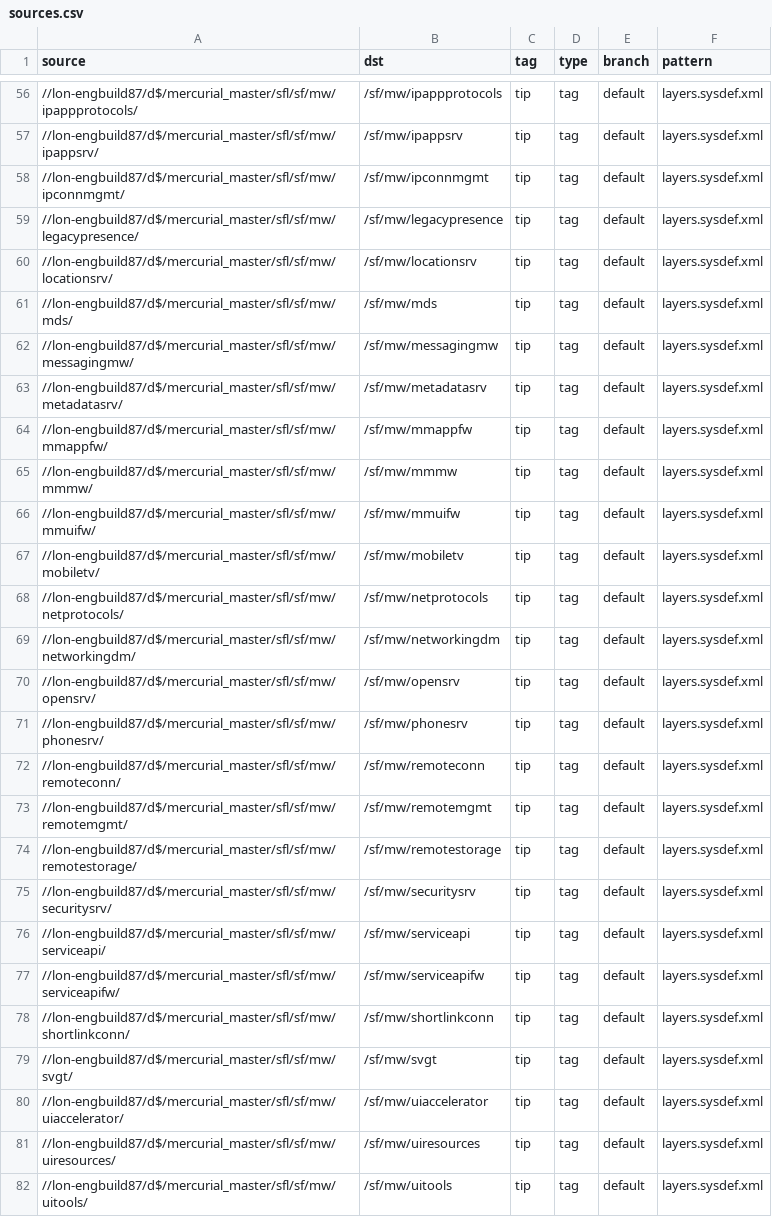
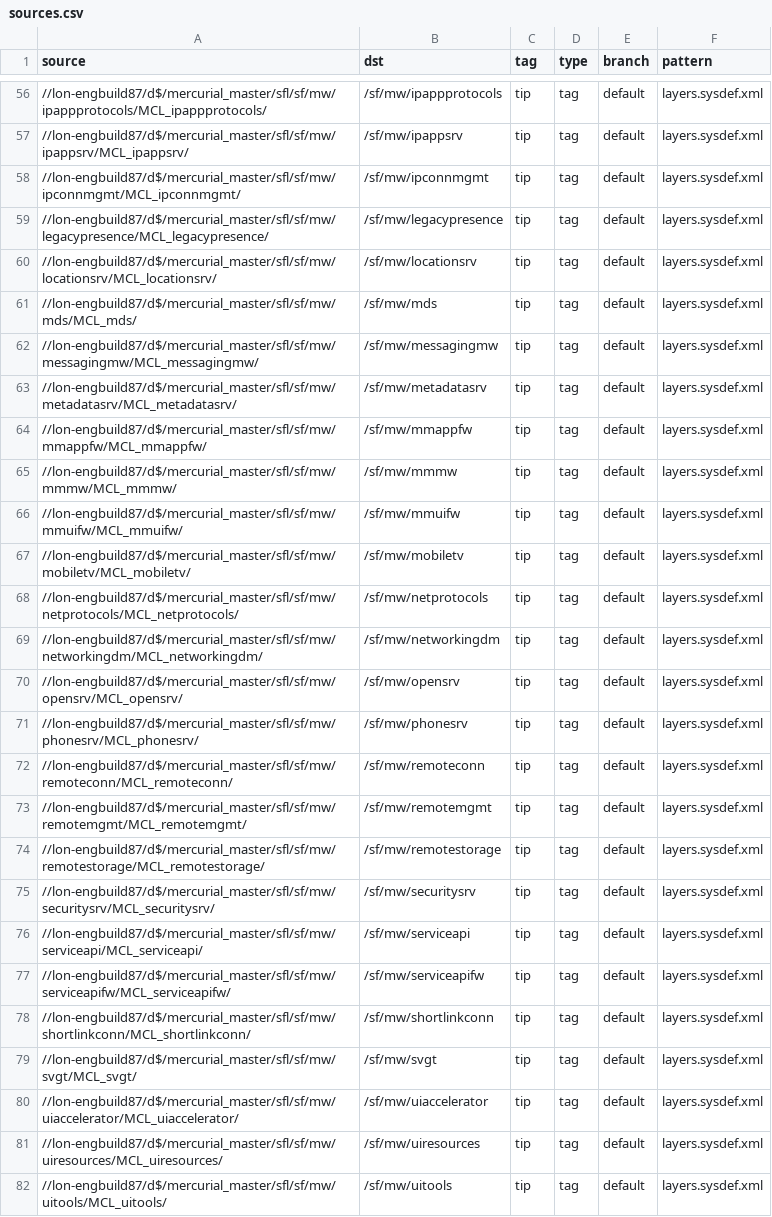
Before and after one commit to SymbianSource/oss.FCL.sftools.fbf.projects.platforms, a CSV file: platform_hg/sources.csv, drawn as a sheet; only a part is shown, gaps mark what is left out; the diff covers the shown part only; the diff names each change by its address in the sheet, - before the commit and + after, or states it on an @@ line.

Commit message:
1. Update properties to make raptor filter, delta lists and zips configurable. 2. Update source.csv hg locations.

```diff
--- a/platform_hg/sources.csv
+++ b/platform_hg/sources.csv
-A56 (source): //lon-engbuild87/d$/mercurial_master/sfl/sf/mw/ipappprotocols/
+A56 (source): //lon-engbuild87/d$/mercurial_master/sfl/sf/mw/ipappprotocols/MCL_ipappprotocols/
-A57 (source): //lon-engbuild87/d$/mercurial_master/sfl/sf/mw/ipappsrv/
+A57 (source): //lon-engbuild87/d$/mercurial_master/sfl/sf/mw/ipappsrv/MCL_ipappsrv/
-A58 (source): //lon-engbuild87/d$/mercurial_master/sfl/sf/mw/ipconnmgmt/
+A58 (source): //lon-engbuild87/d$/mercurial_master/sfl/sf/mw/ipconnmgmt/MCL_ipconnmgmt/
-A59 (source): //lon-engbuild87/d$/mercurial_master/sfl/sf/mw/legacypresence/
+A59 (source): //lon-engbuild87/d$/mercurial_master/sfl/sf/mw/legacypresence/MCL_legacypresence/
-A60 (source): //lon-engbuild87/d$/mercurial_master/sfl/sf/mw/locationsrv/
+A60 (source): //lon-engbuild87/d$/mercurial_master/sfl/sf/mw/locationsrv/MCL_locationsrv/
-A61 (source): //lon-engbuild87/d$/mercurial_master/sfl/sf/mw/mds/
+A61 (source): //lon-engbuild87/d$/mercurial_master/sfl/sf/mw/mds/MCL_mds/
-A62 (source): //lon-engbuild87/d$/mercurial_master/sfl/sf/mw/messagingmw/
+A62 (source): //lon-engbuild87/d$/mercurial_master/sfl/sf/mw/messagingmw/MCL_messagingmw/
-A63 (source): //lon-engbuild87/d$/mercurial_master/sfl/sf/mw/metadatasrv/
+A63 (source): //lon-engbuild87/d$/mercurial_master/sfl/sf/mw/metadatasrv/MCL_metadatasrv/
-A64 (source): //lon-engbuild87/d$/mercurial_master/sfl/sf/mw/mmappfw/
+A64 (source): //lon-engbuild87/d$/mercurial_master/sfl/sf/mw/mmappfw/MCL_mmappfw/
-A65 (source): //lon-engbuild87/d$/mercurial_master/sfl/sf/mw/mmmw/
+A65 (source): //lon-engbuild87/d$/mercurial_master/sfl/sf/mw/mmmw/MCL_mmmw/
-A66 (source): //lon-engbuild87/d$/mercurial_master/sfl/sf/mw/mmuifw/
+A66 (source): //lon-engbuild87/d$/mercurial_master/sfl/sf/mw/mmuifw/MCL_mmuifw/
-A67 (source): //lon-engbuild87/d$/mercurial_master/sfl/sf/mw/mobiletv/
+A67 (source): //lon-engbuild87/d$/mercurial_master/sfl/sf/mw/mobiletv/MCL_mobiletv/
-A68 (source): //lon-engbuild87/d$/mercurial_master/sfl/sf/mw/netprotocols/
+A68 (source): //lon-engbuild87/d$/mercurial_master/sfl/sf/mw/netprotocols/MCL_netprotocols/
-A69 (source): //lon-engbuild87/d$/mercurial_master/sfl/sf/mw/networkingdm/
+A69 (source): //lon-engbuild87/d$/mercurial_master/sfl/sf/mw/networkingdm/MCL_networkingdm/
-A70 (source): //lon-engbuild87/d$/mercurial_master/sfl/sf/mw/opensrv/
+A70 (source): //lon-engbuild87/d$/mercurial_master/sfl/sf/mw/opensrv/MCL_opensrv/
-A71 (source): //lon-engbuild87/d$/mercurial_master/sfl/sf/mw/phonesrv/
+A71 (source): //lon-engbuild87/d$/mercurial_master/sfl/sf/mw/phonesrv/MCL_phonesrv/
-A72 (source): //lon-engbuild87/d$/mercurial_master/sfl/sf/mw/remoteconn/
+A72 (source): //lon-engbuild87/d$/mercurial_master/sfl/sf/mw/remoteconn/MCL_remoteconn/
-A73 (source): //lon-engbuild87/d$/mercurial_master/sfl/sf/mw/remotemgmt/
+A73 (source): //lon-engbuild87/d$/mercurial_master/sfl/sf/mw/remotemgmt/MCL_remotemgmt/
-A74 (source): //lon-engbuild87/d$/mercurial_master/sfl/sf/mw/remotestorage/
+A74 (source): //lon-engbuild87/d$/mercurial_master/sfl/sf/mw/remotestorage/MCL_remotestorage/
-A75 (source): //lon-engbuild87/d$/mercurial_master/sfl/sf/mw/securitysrv/
+A75 (source): //lon-engbuild87/d$/mercurial_master/sfl/sf/mw/securitysrv/MCL_securitysrv/
-A76 (source): //lon-engbuild87/d$/mercurial_master/sfl/sf/mw/serviceapi/
+A76 (source): //lon-engbuild87/d$/mercurial_master/sfl/sf/mw/serviceapi/MCL_serviceapi/
-A77 (source): //lon-engbuild87/d$/mercurial_master/sfl/sf/mw/serviceapifw/
+A77 (source): //lon-engbuild87/d$/mercurial_master/sfl/sf/mw/serviceapifw/MCL_serviceapifw/
-A78 (source): //lon-engbuild87/d$/mercurial_master/sfl/sf/mw/shortlinkconn/
+A78 (source): //lon-engbuild87/d$/mercurial_master/sfl/sf/mw/shortlinkconn/MCL_shortlinkconn/
-A79 (source): //lon-engbuild87/d$/mercurial_master/sfl/sf/mw/svgt/
+A79 (source): //lon-engbuild87/d$/mercurial_master/sfl/sf/mw/svgt/MCL_svgt/
-A80 (source): //lon-engbuild87/d$/mercurial_master/sfl/sf/mw/uiaccelerator/
+A80 (source): //lon-engbuild87/d$/mercurial_master/sfl/sf/mw/uiaccelerator/MCL_uiaccelerator/
-A81 (source): //lon-engbuild87/d$/mercurial_master/sfl/sf/mw/uiresources/
+A81 (source): //lon-engbuild87/d$/mercurial_master/sfl/sf/mw/uiresources/MCL_uiresources/
-A82 (source): //lon-engbuild87/d$/mercurial_master/sfl/sf/mw/uitools/
+A82 (source): //lon-engbuild87/d$/mercurial_master/sfl/sf/mw/uitools/MCL_uitools/
```
Also changed, not shown: 88 edited cells elsewhere in this file, 2 other files.
